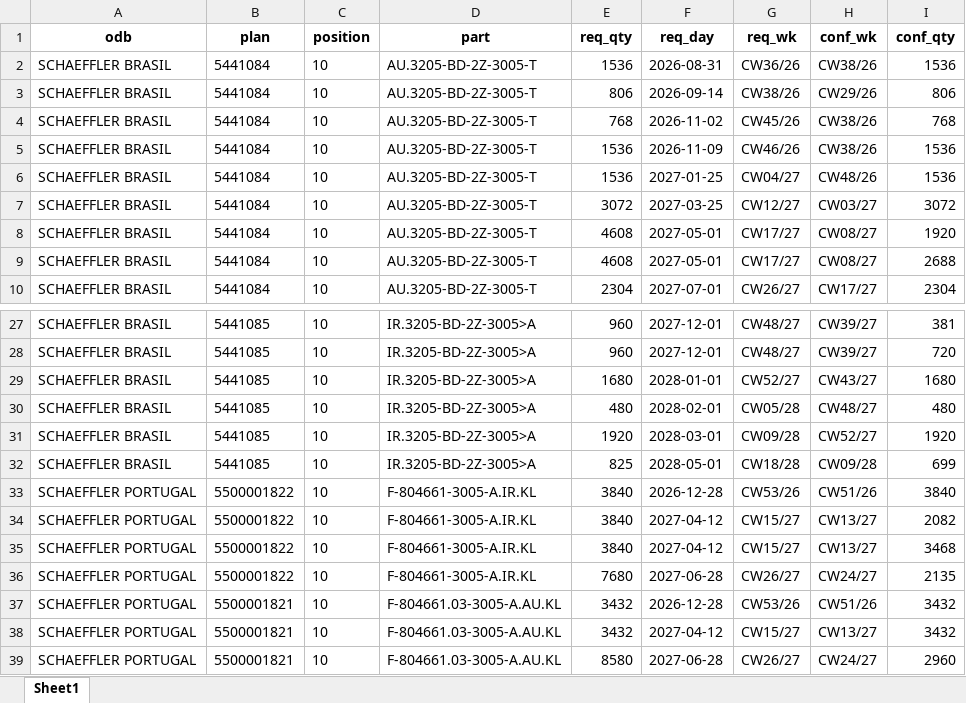
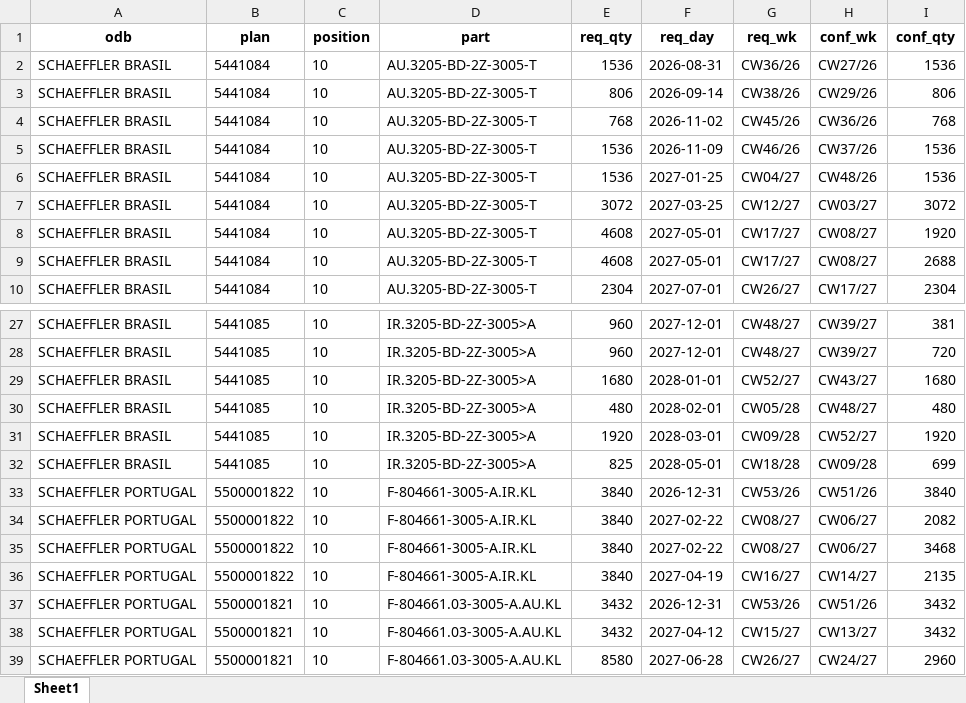
Before and after one commit to andrejpojdak/planner, an Excel workbook: zlpi.xlsx, sheet Sheet1, drawn as a sheet; only a part is shown, gaps mark what is left out; values as stored, in another font and other column widths than the file's, no borders; the diff names each change by its address in the sheet, - before the commit and + after, or states it on an @@ line.

```diff
--- a/zlpi.xlsx (sheet Sheet1)
+++ b/zlpi.xlsx (sheet Sheet1)
-H2 (conf_wk): CW38/26
+H2 (conf_wk): CW27/26
-H4 (conf_wk): CW38/26
+H4 (conf_wk): CW36/26
-H5 (conf_wk): CW38/26
+H5 (conf_wk): CW37/26
-F33 (req_day): 2026-12-28
+F33 (req_day): 2026-12-31
-F34:F35 (req_day): 2027-04-12
+F34:F35 (req_day): 2027-02-22
-G34:G35 (req_wk): CW15/27
+G34:G35 (req_wk): CW08/27
-H34:H35 (conf_wk): CW13/27
+H34:H35 (conf_wk): CW06/27
-E36 (req_qty): 7680
+E36 (req_qty): 3840
-F36 (req_day): 2027-06-28
+F36 (req_day): 2027-04-19
-G36 (req_wk): CW26/27
+G36 (req_wk): CW16/27
-H36 (conf_wk): CW24/27
+H36 (conf_wk): CW14/27
-F37 (req_day): 2026-12-28
+F37 (req_day): 2026-12-31
```
Also changed, not shown: 13 other files.
